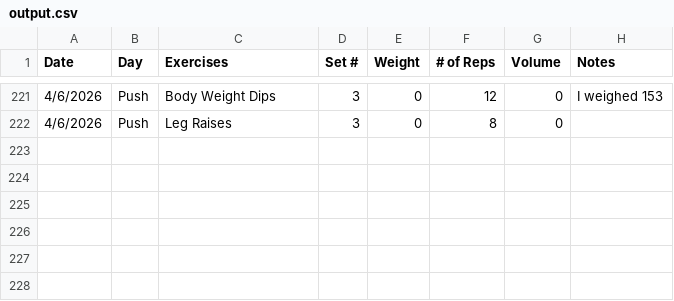
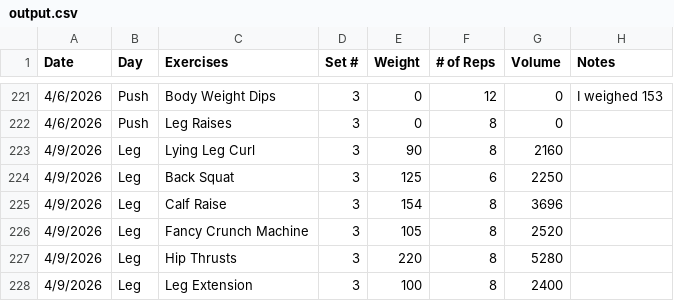
Before and after one commit to Streetlight321/pull_gym_data, a CSV file: output.csv, drawn as a sheet; only a part is shown, gaps mark what is left out; the diff names each change by its address in the sheet, - before the commit and + after, or states it on an @@ line.

```diff
--- a/output.csv
+++ b/output.csv
+row 223: 4/9/2026 | Leg | Lying Leg Curl | 3 | 90 | 8 | 2160
+row 224: 4/9/2026 | Leg | Back Squat | 3 | 125 | 6 | 2250
+row 225: 4/9/2026 | Leg | Calf Raise | 3 | 154 | 8 | 3696
+row 226: 4/9/2026 | Leg | Fancy Crunch Machine | 3 | 105 | 8 | 2520
+row 227: 4/9/2026 | Leg | Hip Thrusts | 3 | 220 | 8 | 5280
+row 228: 4/9/2026 | Leg | Leg Extension | 3 | 100 | 8 | 2400
```
